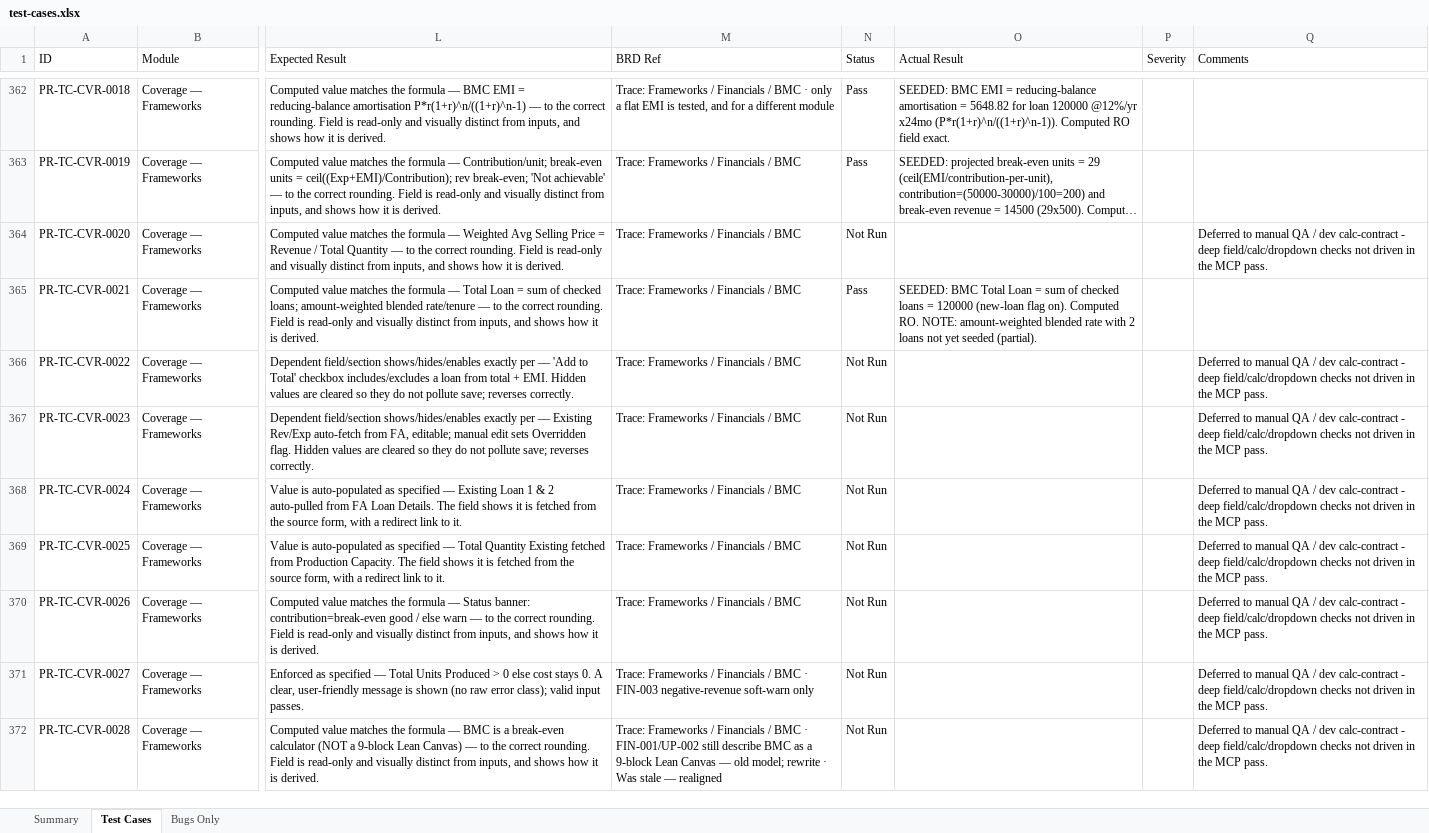
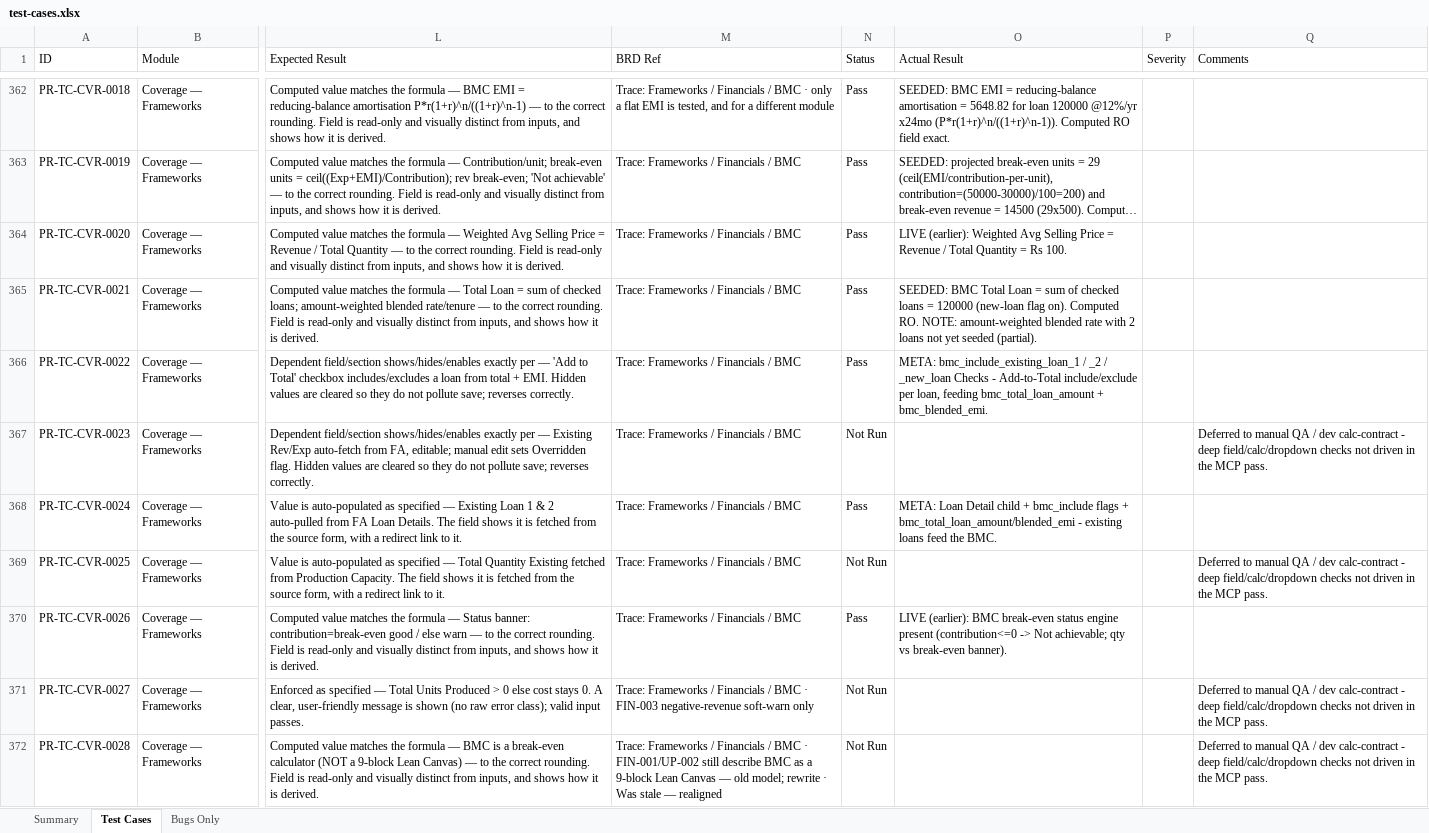
Before and after one commit to SamarthPaul/Prime-Documents, an Excel workbook: test-cases.xlsx, sheet Test Cases, drawn as a sheet; only a part is shown, gaps mark what is left out; long unchanged cells end in …; values as stored, in another font and other column widths than the file's, no cell formats; the diff covers the shown part only; the diff names each change by its address in the sheet, - before the commit and + after, or states it on an @@ line.

```diff
--- a/test-cases.xlsx (sheet Test Cases)
+++ b/test-cases.xlsx (sheet Test Cases)
-N364 (Status): Not Run
+N364 (Status): Pass
-O364 (Actual Result): (empty)
+O364 (Actual Result): LIVE (earlier): Weighted Avg Selling Price = Revenue / Total Quantity = Rs 100.
-Q364 (Comments): Deferred to manual QA / dev calc-contract - deep field/calc/dropdown checks not driven in the MCP pass.
+Q364 (Comments): (empty)
-N366 (Status): Not Run
+N366 (Status): Pass
-O366 (Actual Result): (empty)
+O366 (Actual Result): META: bmc_include_existing_loan_1 / _2 / _new_loan Checks - Add-to-Total include/exclude per loan, feeding bmc_total_loan_amount + bmc_blended_emi.
-Q366 (Comments): Deferred to manual QA / dev calc-contract - deep field/calc/dropdown checks not driven in the MCP pass.
+Q366 (Comments): (empty)
-N368 (Status): Not Run
+N368 (Status): Pass
-O368 (Actual Result): (empty)
+O368 (Actual Result): META: Loan Detail child + bmc_include flags + bmc_total_loan_amount/blended_emi - existing loans feed the BMC.
-Q368 (Comments): Deferred to manual QA / dev calc-contract - deep field/calc/dropdown checks not driven in the MCP pass.
+Q368 (Comments): (empty)
-N370 (Status): Not Run
+N370 (Status): Pass
-O370 (Actual Result): (empty)
+O370 (Actual Result): LIVE (earlier): BMC break-even status engine present (contribution<=0 -> Not achievable; qty vs break-even banner).
-Q370 (Comments): Deferred to manual QA / dev calc-contract - deep field/calc/dropdown checks not driven in the MCP pass.
+Q370 (Comments): (empty)
```
Also changed, not shown: 87 edited cells elsewhere in this sheet, sheet Summary, cell formats.
